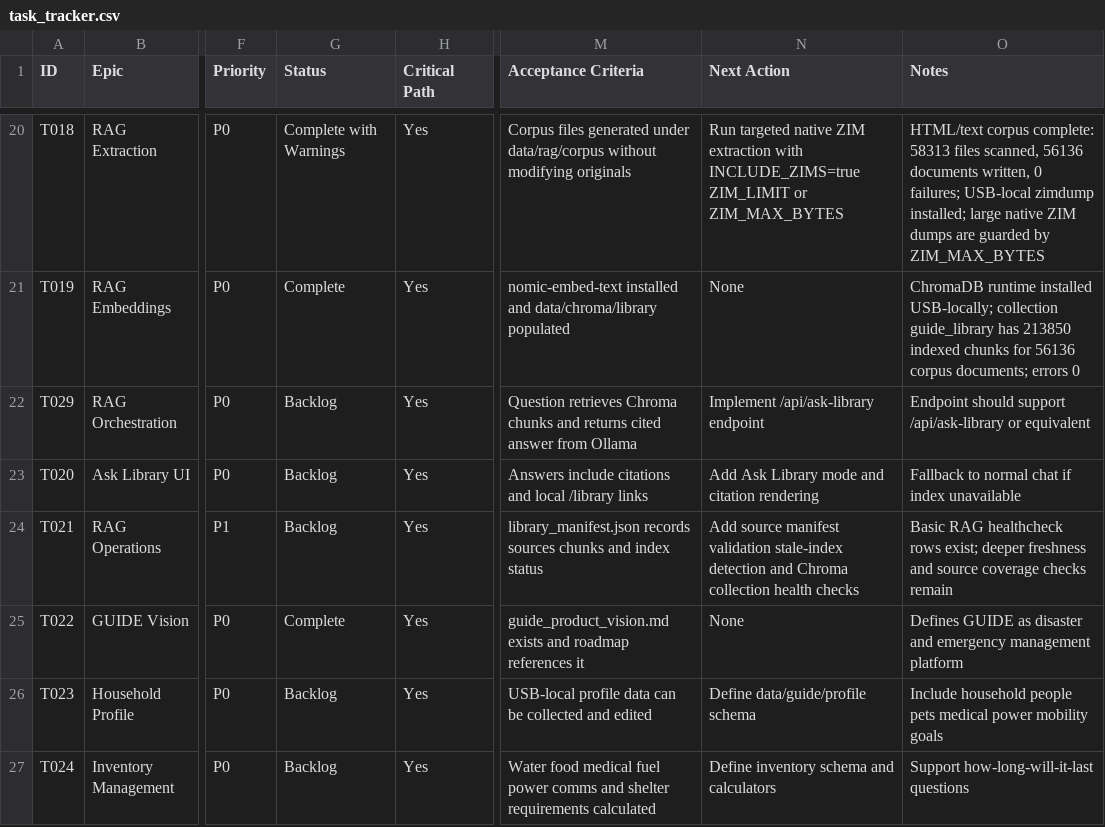
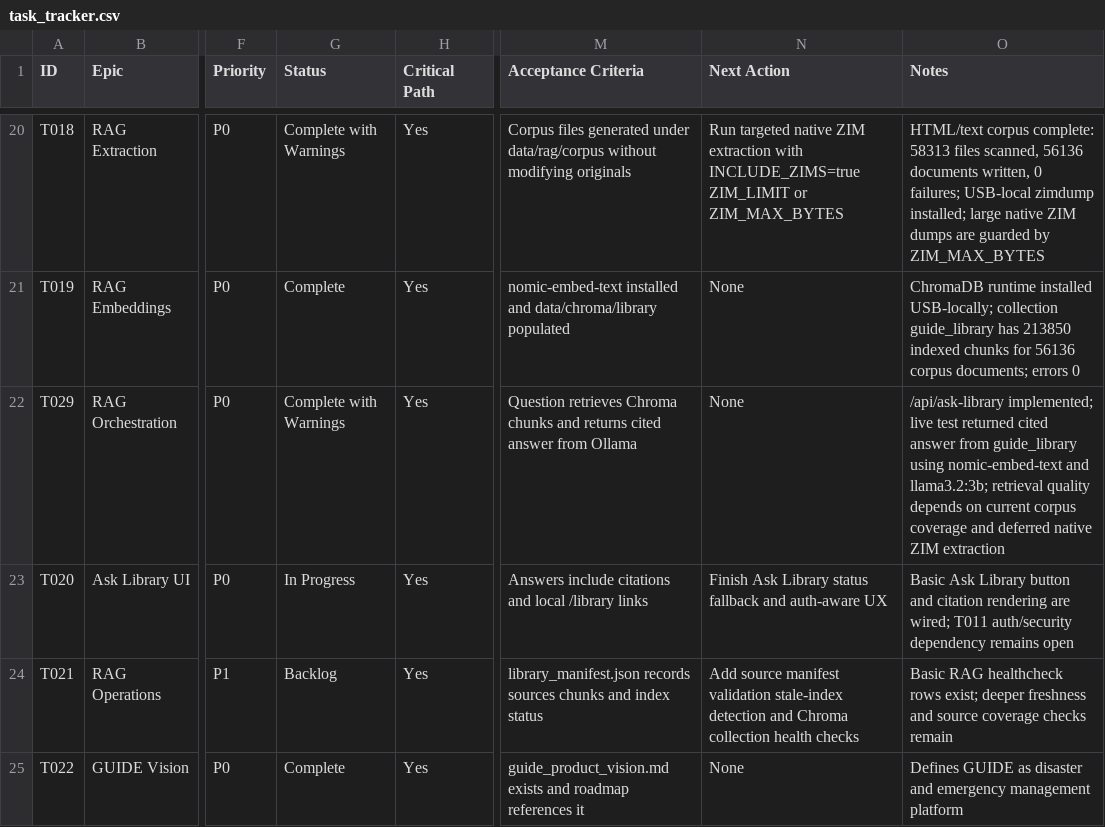
Before and after one commit to adcwrk/guide_stick, a CSV file: tracker/task_tracker.csv, drawn as a sheet; only a part is shown, gaps mark what is left out; the shorter side is filled out with more unchanged rows; the diff names each change by its address in the sheet, - before the commit and + after, or states it on an @@ line.

```diff
--- a/tracker/task_tracker.csv
+++ b/tracker/task_tracker.csv
-G22 (Status): Backlog
+G22 (Status): Complete with Warnings
-N22 (Next Action): Implement /api/ask-library endpoint
+N22 (Next Action): None
-O22 (Notes): Endpoint should support /api/ask-library or equivalent
+O22 (Notes): /api/ask-library implemented; live test returned cited answer from guide_library using nomic-embed-text and llama3.2:3b; retrieval quality depends on current corpus coverage and deferred native ZIM extraction
-G23 (Status): Backlog
+G23 (Status): In Progress
-N23 (Next Action): Add Ask Library mode and citation rendering
+N23 (Next Action): Finish Ask Library status fallback and auth-aware UX
-O23 (Notes): Fallback to normal chat if index unavailable
+O23 (Notes): Basic Ask Library button and citation rendering are wired; T011 auth/security dependency remains open
```
Also changed, not shown: 6 other files.
